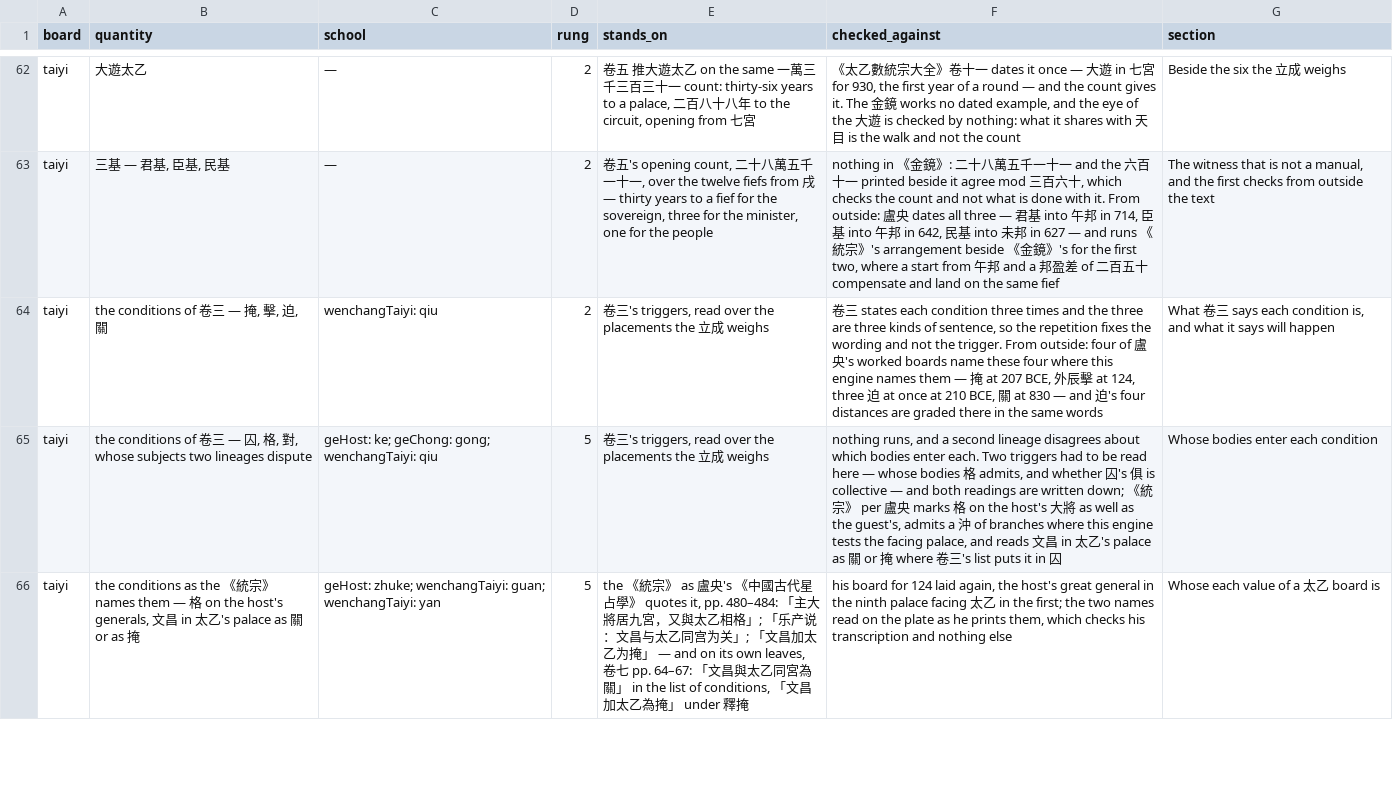
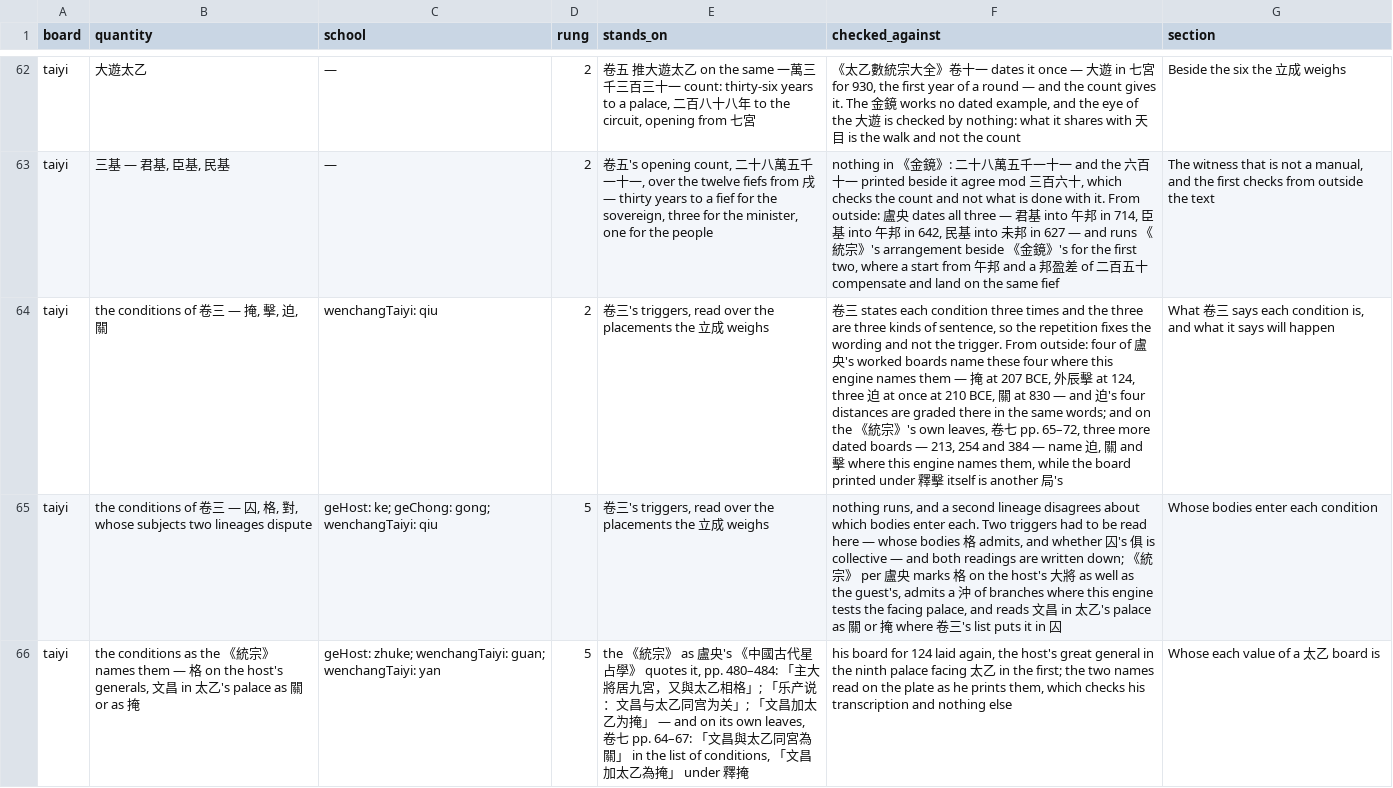
Before and after one commit to lineadicomando/shipan, a TSV file: docs/sources.tsv, drawn as a sheet; only a part is shown, gaps mark what is left out; the diff names each change by its address in the sheet, - before the commit and + after, or states it on an @@ line.

```diff
--- a/docs/sources.tsv
+++ b/docs/sources.tsv
-F64 (checked_against): …the same words
+F64 (checked_against): …the same words; and on the 《統宗》's own leaves, 卷七 pp. 65–72, three more dated boards — 213, 254 and 384 — name 迫, 關 and 擊 where this engine names them, while the board printed under 釋擊 itself is another 局's
```
Also changed, not shown: 3 other files.
